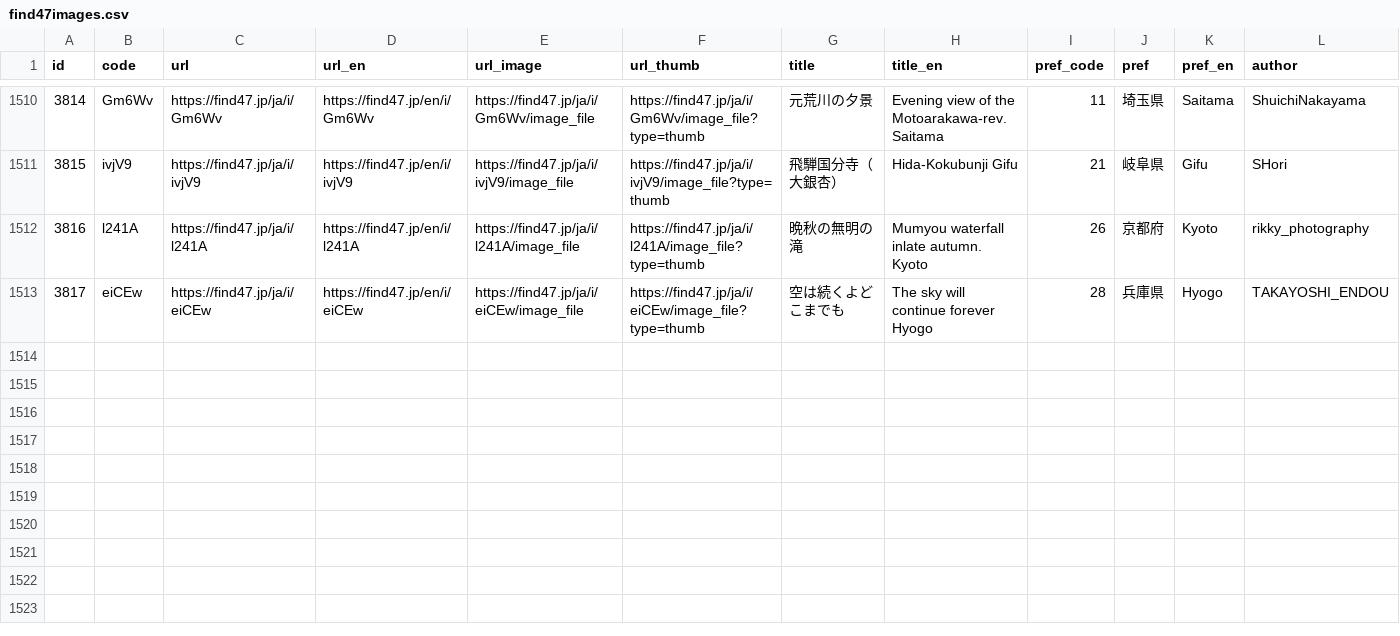
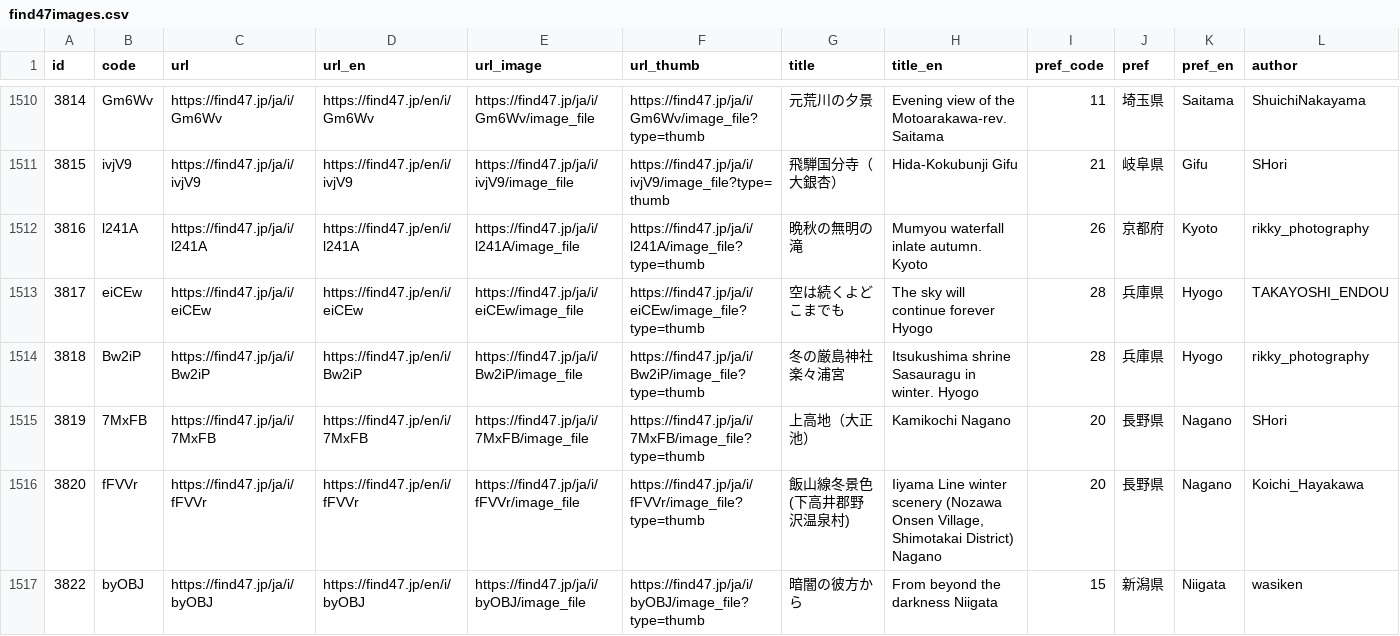
Before and after one commit to code4fukui/find47, a CSV file: find47images.csv, drawn as a sheet; only a part is shown, gaps mark what is left out; rows hold the shown columns only; the diff names each change by its address in the sheet, - before the commit and + after, or states it on an @@ line.

Commit message:
update data

```diff
--- a/find47images.csv
+++ b/find47images.csv
+row 1514: 3818 | Bw2iP | https://find47.jp/ja/i/Bw2iP | https://find47.jp/en/i/Bw2iP | https://find47.jp/ja/i/Bw2iP/image_file | https://find47.jp/ja/i/Bw2iP/image_file?type=thumb | 冬の厳島神社楽々浦宮 | Itsukushima shrine Sasauragu in winter. Hyogo | 28 | 兵庫県 | Hyogo | rikky_photography
+row 1515: 3819 | 7MxFB | https://find47.jp/ja/i/7MxFB | https://find47.jp/en/i/7MxFB | https://find47.jp/ja/i/7MxFB/image_file | https://find47.jp/ja/i/7MxFB/image_file?type=thumb | 上高地（大正池） | Kamikochi Nagano | 20 | 長野県 | Nagano | SHori
+row 1516: 3820 | fFVVr | https://find47.jp/ja/i/fFVVr | https://find47.jp/en/i/fFVVr | https://find47.jp/ja/i/fFVVr/image_file | https://find47.jp/ja/i/fFVVr/image_file?type=thumb | 飯山線冬景色(下高井郡野沢温泉村) | Iiyama Line winter scenery (Nozawa Onsen Village, Shimotakai District) Nagano | 20 | 長野県 | Nagano | Koichi_Hayakawa
+row 1517: 3822 | byOBJ | https://find47.jp/ja/i/byOBJ | https://find47.jp/en/i/byOBJ | https://find47.jp/ja/i/byOBJ/image_file | https://find47.jp/ja/i/byOBJ/image_file?type=thumb | 暗闇の彼方から | From beyond the darkness Niigata | 15 | 新潟県 | Niigata | wasiken
```
Also changed, not shown: find47images_c.csv, 13 other files.
